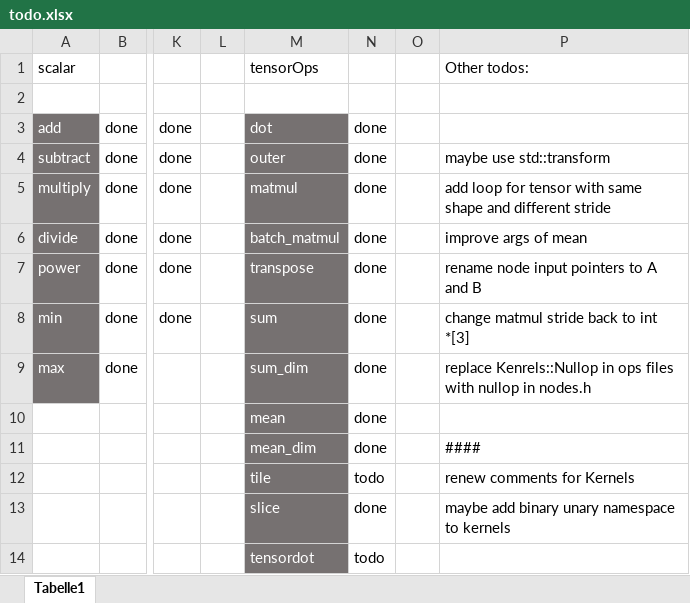
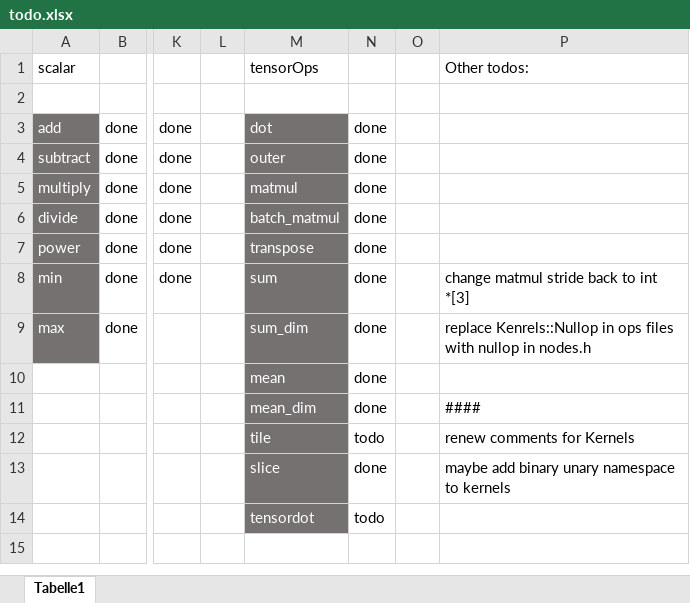
Before and after one commit to felixb419/kaad, an Excel workbook: todo.xlsx, sheet Tabelle1, drawn as a sheet; only a part is shown, gaps mark what is left out; values as stored, in another font and other column widths than the file's, no borders; conditional formats not drawn; the diff names each change by its address in the sheet, - before the commit and + after, or states it on an @@ line.

Commit message:
refactor: renamed in1 and in2 to A and B in Nodes

```diff
--- a/todo.xlsx (sheet Tabelle1)
+++ b/todo.xlsx (sheet Tabelle1)
-P4 (Other todos:): maybe use std::transform
+P4 (Other todos:): (empty)
-P5 (Other todos:): add loop for tensor with same shape and different stride
+P5 (Other todos:): (empty)
-P6 (Other todos:): improve args of mean
+P6 (Other todos:): (empty)
-P7 (Other todos:): rename node input pointers to A and B
+P7 (Other todos:): (empty)
```
Also changed, not shown: 3 other files.
